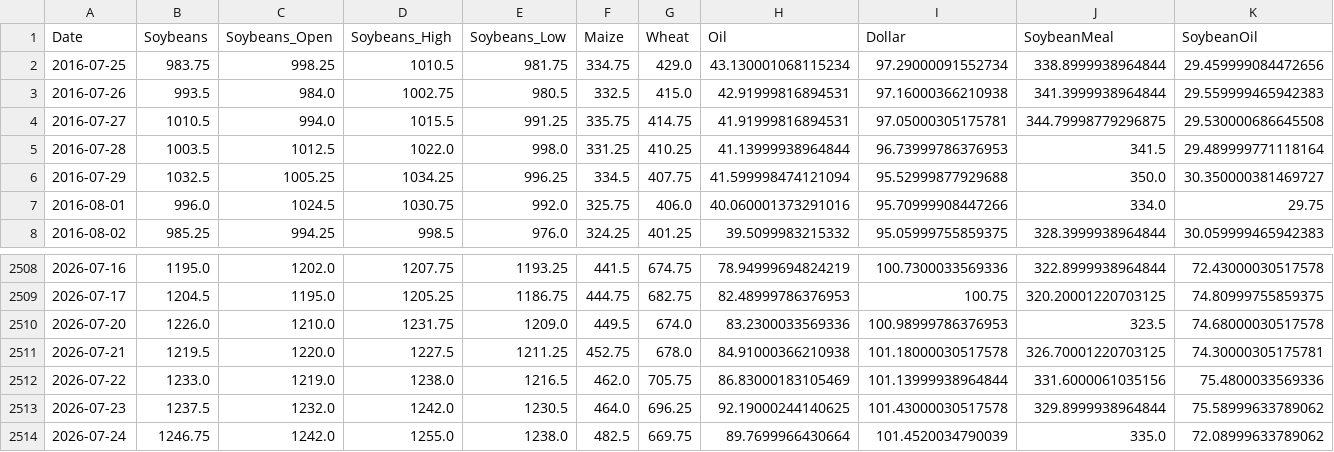
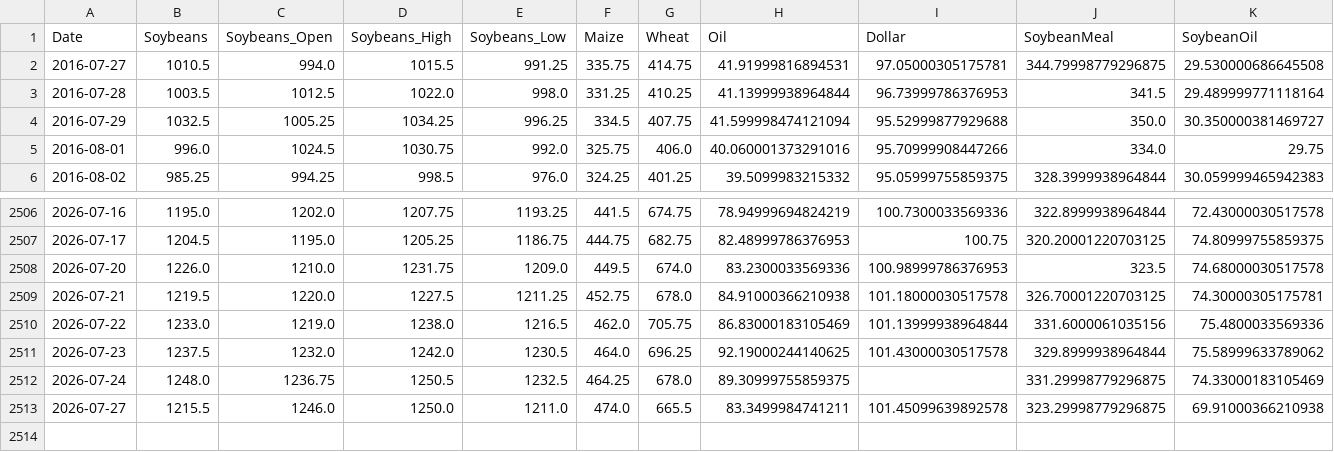
Before and after one commit to Nicotina712/agrocast, a CSV file: data/raw_market.csv, drawn as a sheet; only a part is shown, gaps mark what is left out.

```diff
--- a/data/raw_market.csv
+++ b/data/raw_market.csv
@@ -1,4 +1,2 @@
 Date,Soybeans,Soybeans_Open,Soybeans_High,Soybeans_Low,Maize,Wheat,Oil,Dollar,SoybeanMeal,SoybeanOil
-2016-07-25,983.75,998.25,1010.5,981.75,334.75,429.0,43.130001068115234,97.29000091552734,338.8999938964844,29.459999084472656
-2016-07-26,993.5,984.0,1002.75,980.5,332.5,415.0,42.91999816894531,97.16000366210938,341.3999938964844,29.559999465942383
 2016-07-27,1010.5,994.0,1015.5,991.25,335.75,414.75,41.91999816894531,97.05000305175781,344.79998779296875,29.530000686645508
@@ -2513,2 +2511,3 @@ Date,Soybeans,Soybeans_Open,Soybeans_High,Soybeans_Low,Maize,Wheat,Oil,Dollar,So
 2026-07-23,1237.5,1232.0,1242.0,1230.5,464.0,696.25,92.19000244140625,101.43000030517578,329.8999938964844,75.58999633789062
-2026-07-24,1246.75,1242.0,1255.0,1238.0,482.5,669.75,89.7699966430664,101.4520034790039,335.0,72.08999633789062
+2026-07-24,1248.0,1236.75,1250.5,1232.5,464.25,678.0,89.30999755859375,,331.29998779296875,74.33000183105469
+2026-07-27,1215.5,1246.0,1250.0,1211.0,474.0,665.5,83.3499984741211,101.45099639892578,323.29998779296875,69.91000366210938
```
Also changed, not shown: artifacts/event_memory.csv, artifacts/signals.csv, 55 other files.
